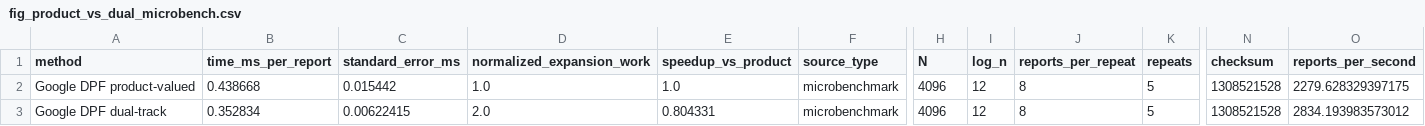
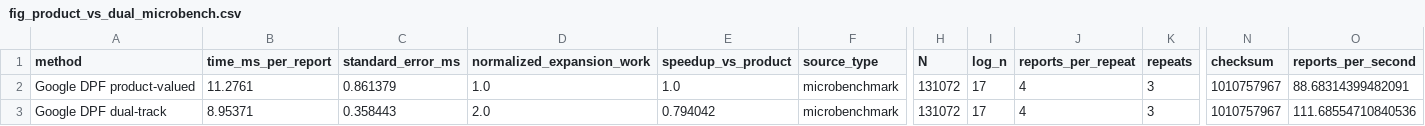
Before and after one commit to dongdongdoge/chafe, a CSV file: data/fig_product_vs_dual_microbench.csv, drawn as a sheet; only a part is shown, gaps mark what is left out; the diff names each change by its address in the sheet, - before the commit and + after, or states it on an @@ line.

```diff
--- a/data/fig_product_vs_dual_microbench.csv
+++ b/data/fig_product_vs_dual_microbench.csv
-B2 (time_ms_per_report): 0.438668
+B2 (time_ms_per_report): 11.2761
-C2 (standard_error_ms): 0.015442
+C2 (standard_error_ms): 0.861379
-H2:H3 (N): 4096
+H2:H3 (N): 131072
-I2:I3 (log_n): 12
+I2:I3 (log_n): 17
-J2:J3 (reports_per_repeat): 8
+J2:J3 (reports_per_repeat): 4
-K2:K3 (repeats): 5
+K2:K3 (repeats): 3
-N2:N3 (checksum): 1308521528
+N2:N3 (checksum): 1010757967
-O2 (reports_per_second): 2279.628329397175
+O2 (reports_per_second): 88.68314399482091
-B3 (time_ms_per_report): 0.352834
+B3 (time_ms_per_report): 8.95371
-C3 (standard_error_ms): 0.00622415
+C3 (standard_error_ms): 0.358443
-E3 (speedup_vs_product): 0.804331
+E3 (speedup_vs_product): 0.794042
-O3 (reports_per_second): 2834.193983573012
+O3 (reports_per_second): 111.68554710840536
```
Also changed, not shown: data/fig_dpf_phase_breakdown.csv, data/fig_dpf_scaling.csv, 8 other files.
